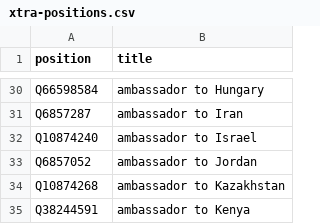
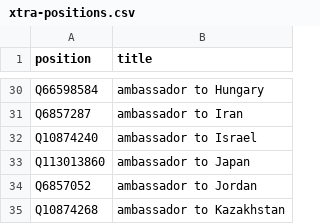
Before and after one commit to every-politician-scrapers/china-ministers, a CSV file: wikidata/xtra-positions.csv, drawn as a sheet; only a part is shown, gaps mark what is left out; the shorter side is filled out with more unchanged rows.

Commit message:
add more ambassadorial positions

```diff
--- a/wikidata/xtra-positions.csv
+++ b/wikidata/xtra-positions.csv
@@ -32,2 +32,3 @@ Q6857287,ambassador to Iran
 Q10874240,ambassador to Israel
+Q113013860,ambassador to Japan
 Q6857052,ambassador to Jordan
```
